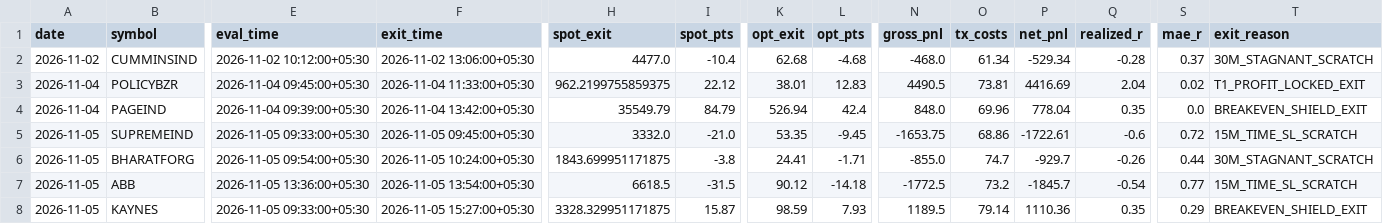
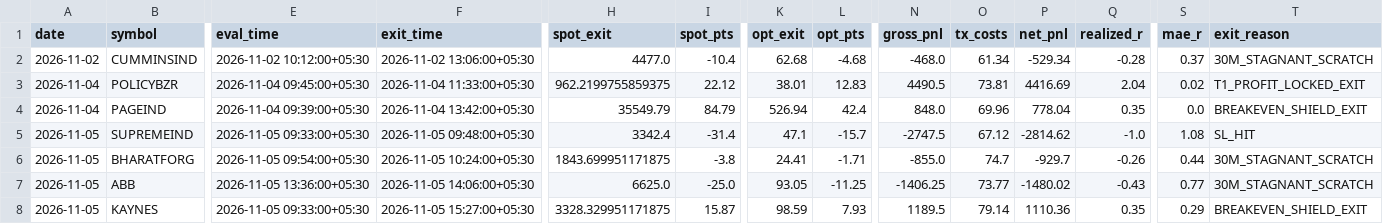
Before and after one commit to manojmukati/alpha-option-buyer, a CSV file: scratch/Alpha_Latest_5Day_Ending_Today_Backtest.csv, drawn as a sheet; only a part is shown, gaps mark what is left out; the diff names each change by its address in the sheet, - before the commit and + after, or states it on an @@ line.

Commit message:
Fix 30-min time scratch and remove premature 12-min failed auction exit

```diff
--- a/scratch/Alpha_Latest_5Day_Ending_Today_Backtest.csv
+++ b/scratch/Alpha_Latest_5Day_Ending_Today_Backtest.csv
-F5 (exit_time): 2026-11-05 09:45:00+05:30
+F5 (exit_time): 2026-11-05 09:48:00+05:30
-H5 (spot_exit): 3332.0
+H5 (spot_exit): 3342.4
-I5 (spot_pts): -21.0
+I5 (spot_pts): -31.4
-K5 (opt_exit): 53.35
+K5 (opt_exit): 47.1
-L5 (opt_pts): -9.45
+L5 (opt_pts): -15.7
-N5 (gross_pnl): -1653.75
+N5 (gross_pnl): -2747.5
-O5 (tx_costs): 68.86
+O5 (tx_costs): 67.12
-P5 (net_pnl): -1722.61
+P5 (net_pnl): -2814.62
-Q5 (realized_r): -0.6
+Q5 (realized_r): -1.0
-S5 (mae_r): 0.72
+S5 (mae_r): 1.08
-T5 (exit_reason): 15M_TIME_SL_SCRATCH
+T5 (exit_reason): SL_HIT
-F7 (exit_time): 2026-11-05 13:54:00+05:30
+F7 (exit_time): 2026-11-05 14:06:00+05:30
-H7 (spot_exit): 6618.5
+H7 (spot_exit): 6625.0
-I7 (spot_pts): -31.5
+I7 (spot_pts): -25.0
-K7 (opt_exit): 90.12
+K7 (opt_exit): 93.05
-L7 (opt_pts): -14.18
+L7 (opt_pts): -11.25
-N7 (gross_pnl): -1772.5
+N7 (gross_pnl): -1406.25
-O7 (tx_costs): 73.2
+O7 (tx_costs): 73.77
-P7 (net_pnl): -1845.7
+P7 (net_pnl): -1480.02
-Q7 (realized_r): -0.54
+Q7 (realized_r): -0.43
-T7 (exit_reason): 15M_TIME_SL_SCRATCH
+T7 (exit_reason): 30M_STAGNANT_SCRATCH
```
Also changed, not shown: 2 other files.
